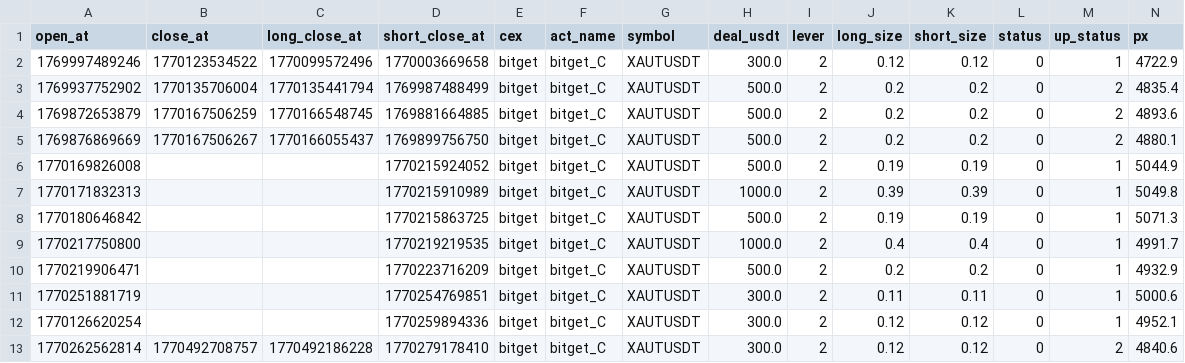
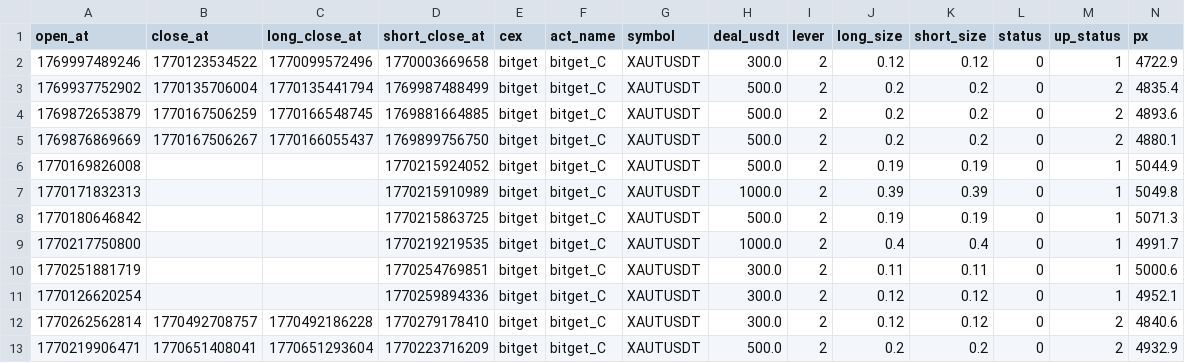
Before and after one commit to meme2046/data, a CSV file: bitget_ff_0.csv, drawn as a sheet; only a part is shown; removed rows and columns are numbered as before the commit, all else as after; rows hold the shown columns only; the diff names each change by its address in the sheet, - before the commit and + after, or states it on an @@ line.

Commit message:
auto-sync

```diff
--- a/bitget_ff_0.csv
+++ b/bitget_ff_0.csv
-row 10: 1770219906471 |  |  | 1770223716209 | bitget | bitget_C | XAUTUSDT | 500.0 | 2 | 0.2 | 0.2 | 0 | 1 | 4932.9
+row 13: 1770219906471 | 1770651408041 | 1770651293604 | 1770223716209 | bitget | bitget_C | XAUTUSDT | 500.0 | 2 | 0.2 | 0.2 | 0 | 2 | 4932.9
```
